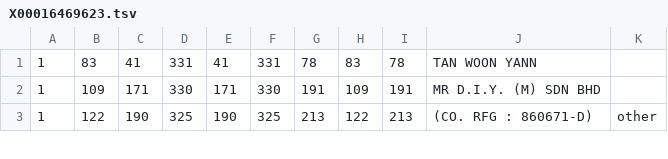
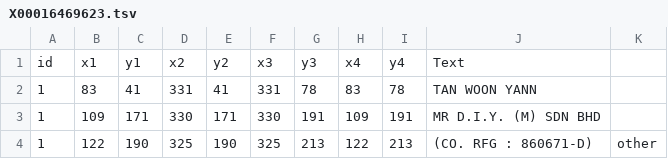
Before and after one commit to wenwenyu/PICK-pytorch, a TSV file: data/test_data_example/boxes_and_transcripts/X00016469623.tsv, drawn as a sheet; only a part is shown; the diff names each change by its address in the sheet, - before the commit and + after, or states it on an @@ line.

Commit message:
Update X00016469623.tsv

```diff
--- a/data/test_data_example/boxes_and_transcripts/X00016469623.tsv
+++ b/data/test_data_example/boxes_and_transcripts/X00016469623.tsv
+row 1: id | x1 | y1 | x2 | y2 | x3 | y3 | x4 | y4 | Text
```
